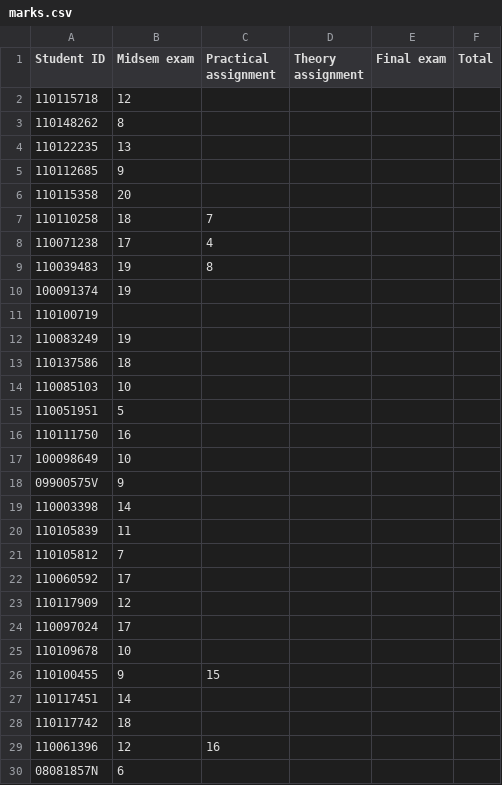
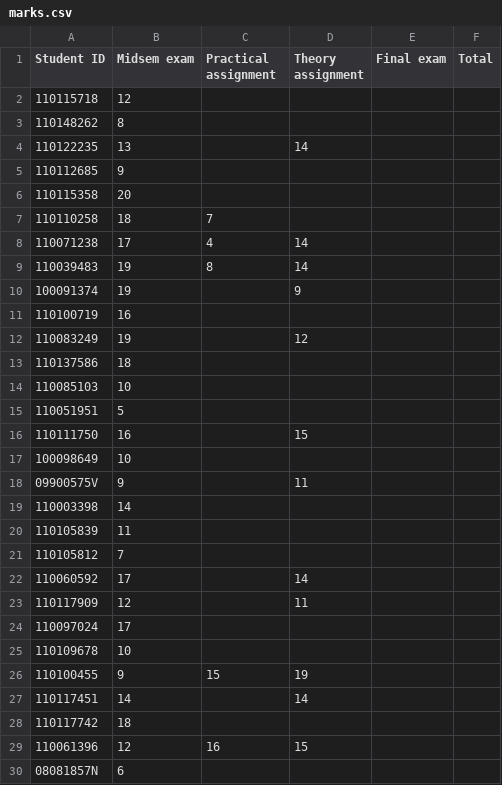
Before and after one commit to robbymckilliam/robbymckilliam.github.com, a CSV file: signalsandsystems/2014/marks.csv, drawn as a sheet; only a part is shown; the diff covers the shown part only.

Commit message:
added marks

```diff
--- a/signalsandsystems/2014/marks.csv
+++ b/signalsandsystems/2014/marks.csv
@@ -3,3 +3,3 @@ Student ID,Midsem exam,Practical assignment,Theory assignment,Final exam,Total
 110148262,8,,,,
-110122235,13,,,,
+110122235,13,,14,,
 110112685,9,,,,
@@ -7,7 +7,7 @@ Student ID,Midsem exam,Practical assignment,Theory assignment,Final exam,Total
 110110258,18,7,,,
-110071238,17,4,,,
-110039483,19,8,,,
-100091374,19,,,,
-110100719,,,,,
-110083249,19,,,,
+110071238,17,4,14,,
+110039483,19,8,14,,
+100091374,19,,9,,
+110100719,16,,,,
+110083249,19,,12,,
 110137586,18,,,,
@@ -15,5 +15,5 @@ Student ID,Midsem exam,Practical assignment,Theory assignment,Final exam,Total
 110051951,5,,,,
-110111750,16,,,,
+110111750,16,,15,,
 100098649,10,,,,
-09900575V,9,,,,
+09900575V,9,,11,,
 110003398,14,,,,
@@ -21,10 +21,10 @@ Student ID,Midsem exam,Practical assignment,Theory assignment,Final exam,Total
 110105812,7,,,,
-110060592,17,,,,
-110117909,12,,,,
+110060592,17,,14,,
+110117909,12,,11,,
 110097024,17,,,,
 110109678,10,,,,
-110100455,9,15,,,
-110117451,14,,,,
+110100455,9,15,19,,
+110117451,14,,14,,
 110117742,18,,,,
-110061396,12,16,,,
+110061396,12,16,15,,
 08081857N,6,,,,
```
Also changed, not shown: 21 edited cells elsewhere in this file, 3 other files.
